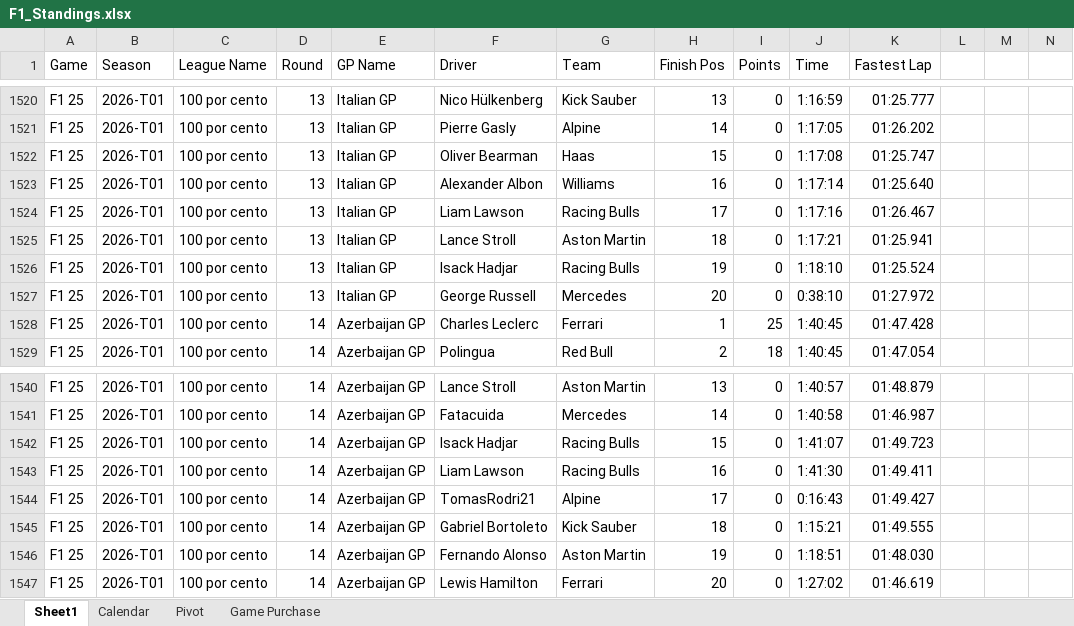
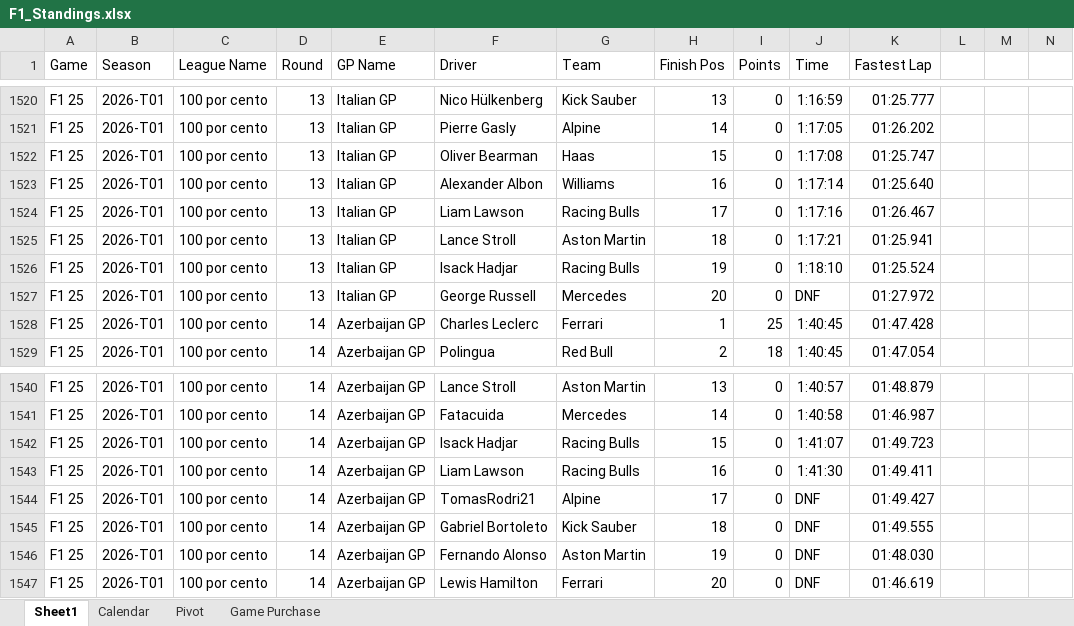
Before and after one commit to rcr1995/f1-game-dashboard, an Excel workbook: F1_Standings.xlsx, sheet Sheet1, drawn as a sheet; only a part is shown, gaps mark what is left out; values as stored, in another font and other column widths than the file's, no borders; the diff names each change by its address in the sheet, - before the commit and + after, or states it on an @@ line.

Commit message:
update

```diff
--- a/F1_Standings.xlsx (sheet Sheet1)
+++ b/F1_Standings.xlsx (sheet Sheet1)
-J1527 (Time): 0:38:10
+J1527 (Time): DNF
-J1544 (Time): 0:16:43
+J1544 (Time): DNF
-J1545 (Time): 1:15:21
+J1545 (Time): DNF
-J1546 (Time): 1:18:51
+J1546 (Time): DNF
-J1547 (Time): 1:27:02
+J1547 (Time): DNF
```
